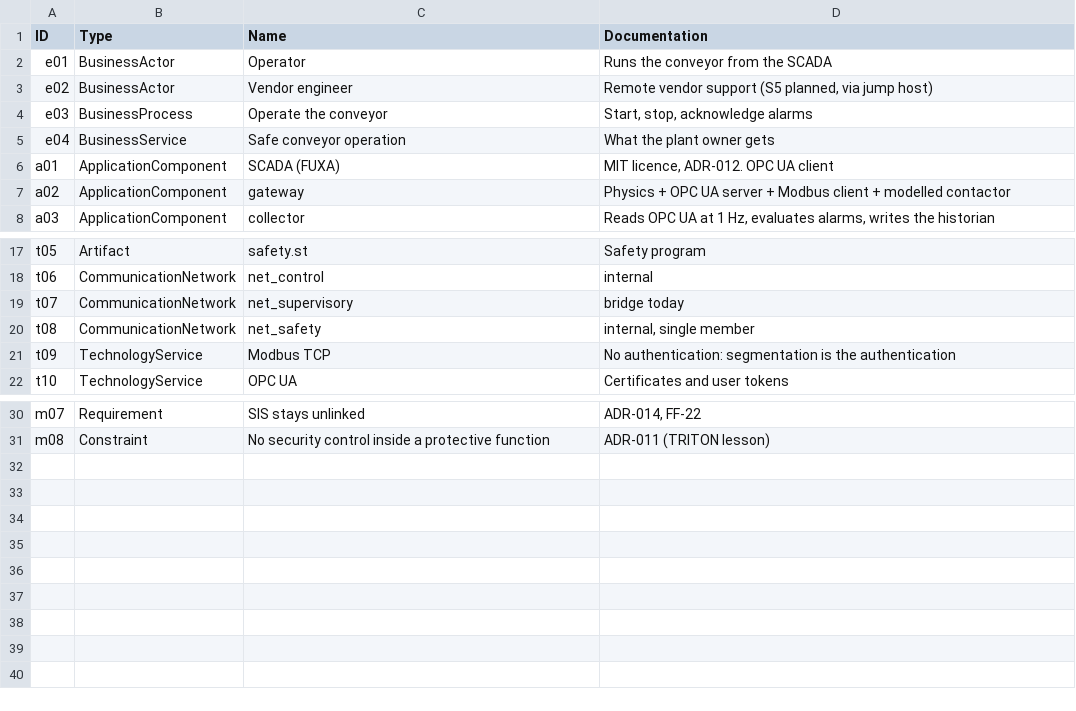
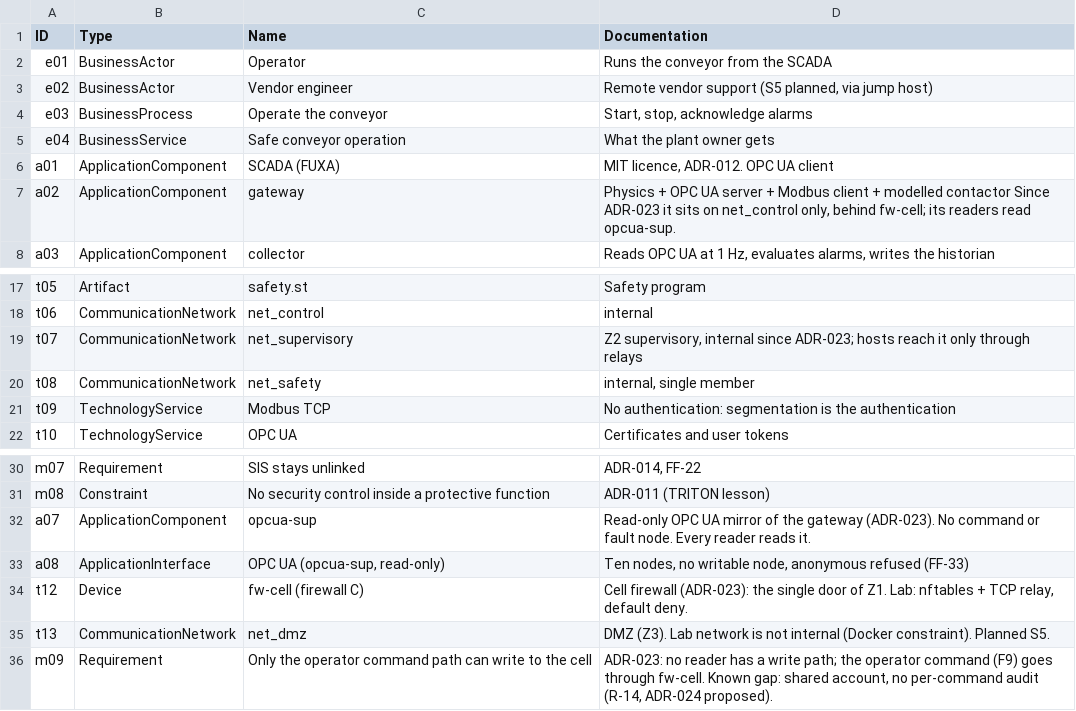
Before and after one commit to epiph11/Vigilimen, a CSV file: docs/architecture/archimate/import/elements.csv, drawn as a sheet; only a part is shown, gaps mark what is left out.

Commit message:
docs(archimate): ADR-023 model update and relayout: opcua-sup, fw-cell, net_dmz, F8/F9, new Network membership view

```diff
--- a/docs/architecture/archimate/import/elements.csv
+++ b/docs/architecture/archimate/import/elements.csv
@@ -6,3 +6,3 @@
 "a01","ApplicationComponent","SCADA (FUXA)","MIT licence, ADR-012. OPC UA client"
-"a02","ApplicationComponent","gateway","Physics + OPC UA server + Modbus client + modelled contactor"
+"a02","ApplicationComponent","gateway","Physics + OPC UA server + Modbus client + modelled contactor Since ADR-023 it sits on net_control only, behind fw-cell; its readers read opcua-sup."
 "a03","ApplicationComponent","collector","Reads OPC UA at 1 Hz, evaluates alarms, writes the historian"
@@ -18,3 +18,3 @@
 "t06","CommunicationNetwork","net_control","internal"
-"t07","CommunicationNetwork","net_supervisory","bridge today"
+"t07","CommunicationNetwork","net_supervisory","Z2 supervisory, internal since ADR-023; hosts reach it only through relays"
 "t08","CommunicationNetwork","net_safety","internal, single member"
@@ -31 +31,6 @@
 "m08","Constraint","No security control inside a protective function","ADR-011 (TRITON lesson)"
+"a07","ApplicationComponent","opcua-sup","Read-only OPC UA mirror of the gateway (ADR-023). No command or fault node. Every reader reads it."
+"a08","ApplicationInterface","OPC UA (opcua-sup, read-only)","Ten nodes, no writable node, anonymous refused (FF-33)"
+"t12","Device","fw-cell (firewall C)","Cell firewall (ADR-023): the single door of Z1. Lab: nftables + TCP relay, default deny."
+"t13","CommunicationNetwork","net_dmz","DMZ (Z3). Lab network is not internal (Docker constraint). Planned S5."
+"m09","Requirement","Only the operator command path can write to the cell","ADR-023: no reader has a write path; the operator command (F9) goes through fw-cell. Known gap: shared account, no per-command audit (R-14, ADR-024 proposed)."
```
Also changed, not shown: docs/architecture/archimate/import/properties.csv, docs/architecture/archimate/import/relations.csv, 3 other files.
